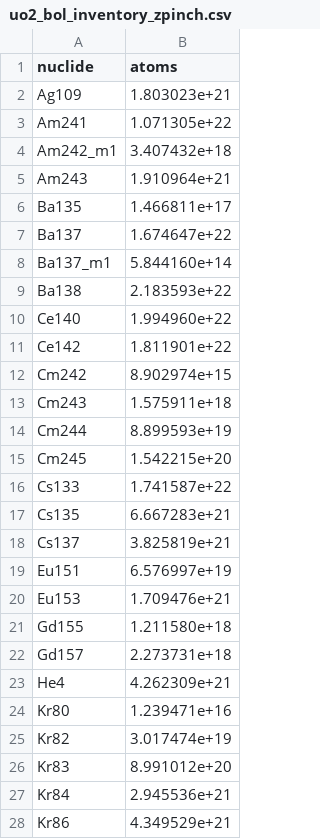
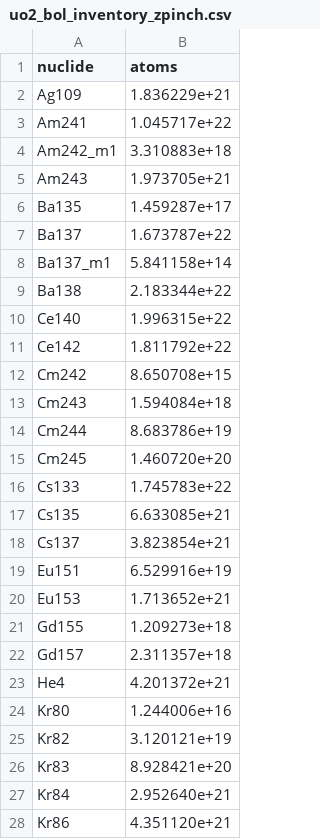
Before and after one commit to patrickpark910/zpinch-nonpro, a CSV file: sigma/uo2_bol_inventory_zpinch.csv, drawn as a sheet; only a part is shown; the diff covers the shown part only.

```diff
--- a/sigma/uo2_bol_inventory_zpinch.csv
+++ b/sigma/uo2_bol_inventory_zpinch.csv
@@ -1,28 +1,28 @@
 nuclide,atoms
-Ag109,1.803023e+21
-Am241,1.071305e+22
-Am242_m1,3.407432e+18
-Am243,1.910964e+21
-Ba135,1.466811e+17
-Ba137,1.674647e+22
-Ba137_m1,5.844160e+14
-Ba138,2.183593e+22
-Ce140,1.994960e+22
-Ce142,1.811901e+22
-Cm242,8.902974e+15
-Cm243,1.575911e+18
-Cm244,8.899593e+19
-Cm245,1.542215e+20
-Cs133,1.741587e+22
-Cs135,6.667283e+21
-Cs137,3.825819e+21
-Eu151,6.576997e+19
-Eu153,1.709476e+21
-Gd155,1.211580e+18
-Gd157,2.273731e+18
-He4,4.262309e+21
-Kr80,1.239471e+16
-Kr82,3.017474e+19
-Kr83,8.991012e+20
-Kr84,2.945536e+21
-Kr86,4.349529e+21
+Ag109,1.836229e+21
+Am241,1.045717e+22
+Am242_m1,3.310883e+18
+Am243,1.973705e+21
+Ba135,1.459287e+17
+Ba137,1.673787e+22
+Ba137_m1,5.841158e+14
+Ba138,2.183344e+22
+Ce140,1.996315e+22
+Ce142,1.811792e+22
+Cm242,8.650708e+15
+Cm243,1.594084e+18
+Cm244,8.683786e+19
+Cm245,1.460720e+20
+Cs133,1.745783e+22
+Cs135,6.633085e+21
+Cs137,3.823854e+21
+Eu151,6.529916e+19
+Eu153,1.713652e+21
+Gd155,1.209273e+18
+Gd157,2.311357e+18
+He4,4.201372e+21
+Kr80,1.244006e+16
+Kr82,3.120121e+19
+Kr83,8.928421e+20
+Kr84,2.952640e+21
+Kr86,4.351120e+21
```
Also changed, not shown: 45 edited cells elsewhere in this file, decay/uo2_delta_inventory.csv, decay/uzr_delta_inventory.csv, 43 other files.
